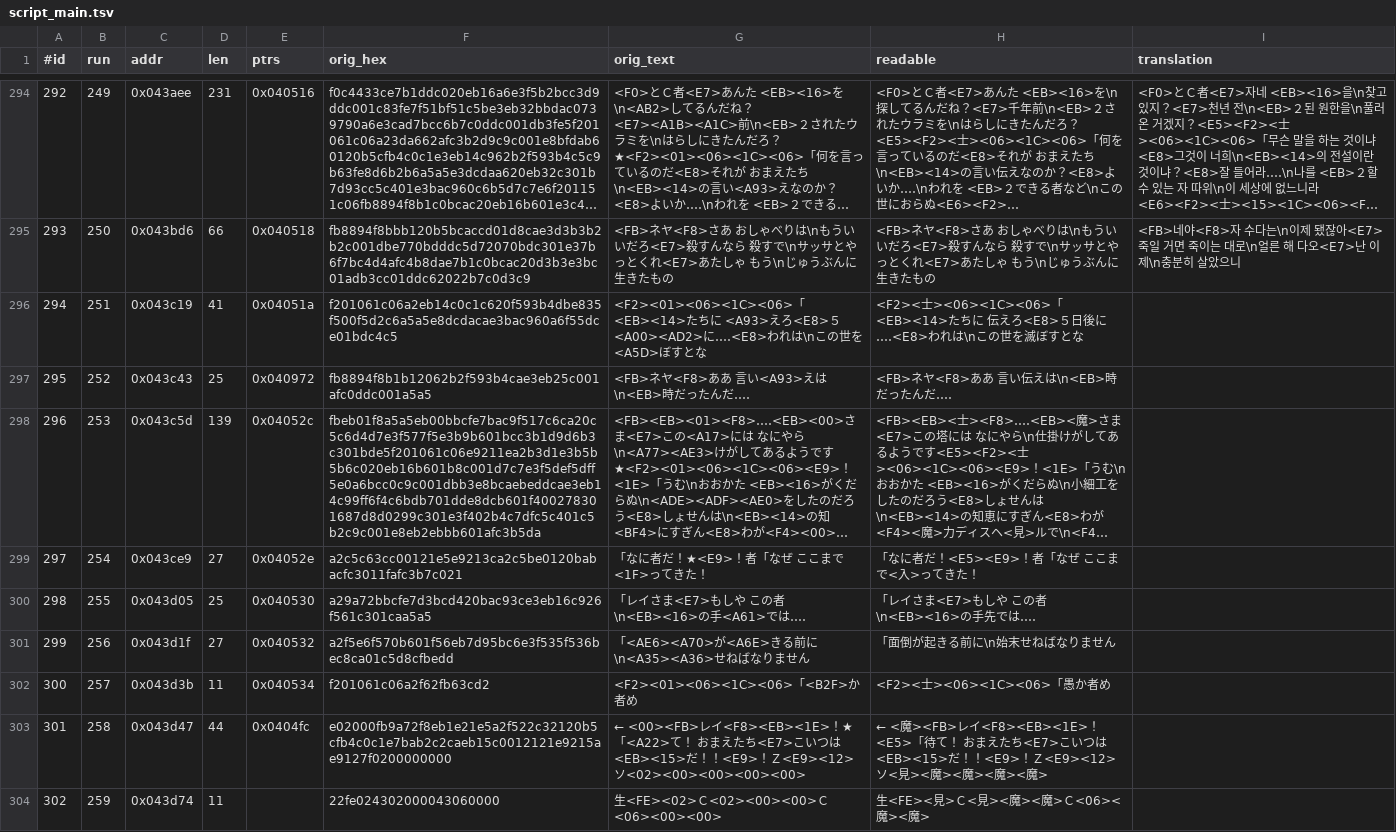
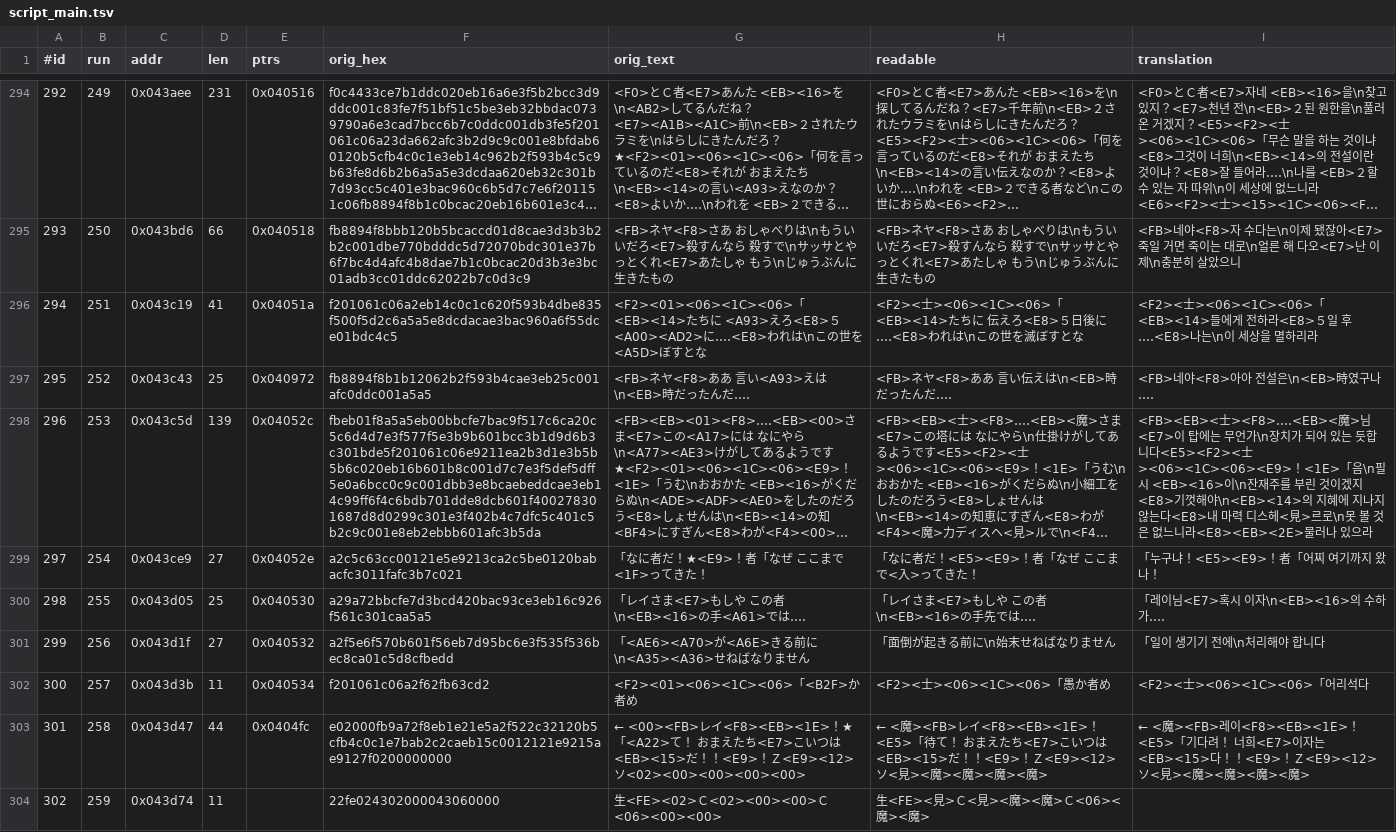
Before and after one commit to stPark-dev/Dark_Half_Korean, a TSV file: darkhalf-kr/script_main.tsv, drawn as a sheet; only a part is shown, gaps mark what is left out; long unchanged cells end in …; the diff covers the shown part only; the diff names each change by its address in the sheet, - before the commit and + after, or states it on an @@ line.

Commit message:
feat: 대사 번역 배치 14 (187/1230) — 마왕 선언·시에라의 탑·성기사
12개. 마왕이 5일 후 세상을 멸하겠다고 선언하는 장면, 시에라의 탑 진입,
성기사 레이와의 대치, 그리고 <EB><09> 와의 대면.

예산 초과 0건. 배치 단위로 초과가 하나도 없는 것은 처음이다.
우선 배정 0.40 과 소재 중복이 겹친 효과로 본다.

고유 음절 460 -> 475 (수용량 1,321).
삽입 5단 역검증 전부 통과.

외삽 추이: 1,628 -> 1,574 -> 1,528 -> 1,485 -> 1,431 -> 1,361 -> 1,333
(상한 1,321). 12자 차이까지 좁혀졌다.

```diff
--- a/darkhalf-kr/script_main.tsv
+++ b/darkhalf-kr/script_main.tsv
-I296 (translation): (empty)
+I296 (translation): <F2><士><06><1C><06>「<EB><14>들에게 전하라<E8>５일 후‥‥<E8>나는\n이 세상을 멸하리라
-I297 (translation): (empty)
+I297 (translation): <FB>네야<F8>아아 전설은\n<EB>時였구나‥‥
-I298 (translation): (empty)
+I298 (translation): <FB><EB><士><F8>‥‥<EB><魔>님<E7>이 탑에는 무언가\n장치가 되어 있는 듯합니다<E5><F2><士><06><1C><06><E9>！<1E>「음\n필시 <EB><16>이\n잔재주를 부린 것이겠지<E8>기껏해야\n<EB><14>의 지혜에 지나지 않는다<E8>내 마력 디스헤<見>르로\n못 볼 것은 없느니라<E8><EB><2E>물러나 있으라
-I299 (translation): (empty)
+I299 (translation): 「누구냐！<E5><E9>！者「어찌 여기까지 왔나！
-I300 (translation): (empty)
+I300 (translation): 「레이님<E7>혹시 이자\n<EB><16>의 수하가‥‥
-I301 (translation): (empty)
+I301 (translation): 「일이 생기기 전에\n처리해야 합니다
-I302 (translation): (empty)
+I302 (translation): <F2><士><06><1C><06>「어리석다
-I303 (translation): (empty)
+I303 (translation): ← <魔><FB>레이<F8><EB><1E>！<E5>「기다려！ 너희<E7>이자는<EB><15>다！！<E9>！Ｚ<E9><12>ソ<見><魔><魔><魔><魔>
```
Also changed, not shown: 4 edited cells elsewhere in this file.
